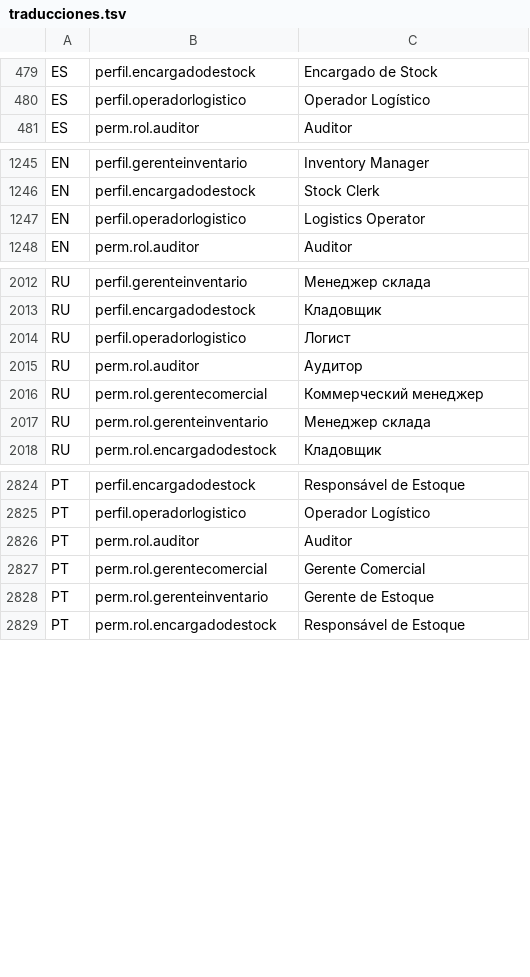
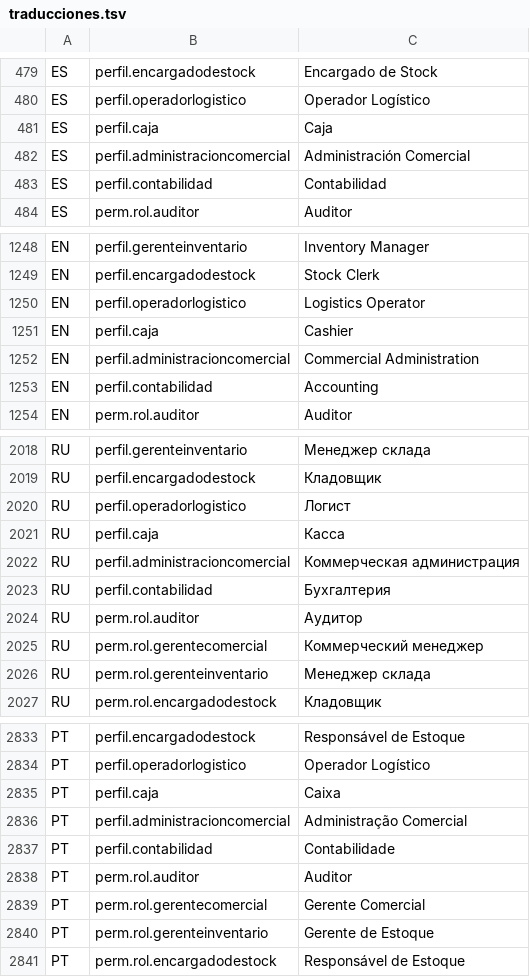
Before and after one commit to valentinamorana/Trabajo-de-Diploma, a TSV file: Servicios/Multiidioma/traducciones.tsv, drawn as a sheet; only a part is shown, gaps mark what is left out.

Commit message:
Corregir hallazgos de code-review sobre PN01/PN02/PN03
- Promocion.RechazarBaja ya no pisa la Observacion de Contabilidad
- Pedido.ValidarCupoDisponible exige el mismo permiso que ReservarPrendas
- Tope de 100% para descuentos por Porcentaje (BLL + CHECK en BD)
- Contratacion.ConfirmarPago y RegistrarIntentoFallido revalidan el
  estado fresco desde BD en vez de confiar en el objeto del caller
  (evita condiciones de carrera entre dos sesiones de Caja)
- DAL.Contratacion/SugerenciaPromocion castean el enum de Estado en
  vez de usar literales numéricos, igual que DAL.Promocion
- Agregadas las traducciones de perfil.caja/administracioncomercial/
  contabilidad que faltaban en el corpus
- CHECK constraints nuevos en BD/17 y BD/18 (Estado, Modalidad, Tipo,
  Valor>0, rango de fechas, destino mutuamente exclusivo)

```diff
--- a/Servicios/Multiidioma/traducciones.tsv
+++ b/Servicios/Multiidioma/traducciones.tsv
@@ -480,2 +480,5 @@ ES	perfil.encargadodestock	Encargado de Stock
 ES	perfil.operadorlogistico	Operador Logístico
+ES	perfil.caja	Caja
+ES	perfil.administracioncomercial	Administración Comercial
+ES	perfil.contabilidad	Contabilidad
 ES	perm.rol.auditor	Auditor
@@ -1247,2 +1250,5 @@ EN	perfil.encargadodestock	Stock Clerk
 EN	perfil.operadorlogistico	Logistics Operator
+EN	perfil.caja	Cashier
+EN	perfil.administracioncomercial	Commercial Administration
+EN	perfil.contabilidad	Accounting
 EN	perm.rol.auditor	Auditor
@@ -2014,2 +2020,5 @@ RU	perfil.encargadodestock	Кладовщик
 RU	perfil.operadorlogistico	Логист
+RU	perfil.caja	Касса
+RU	perfil.administracioncomercial	Коммерческая администрация
+RU	perfil.contabilidad	Бухгалтерия
 RU	perm.rol.auditor	Аудитор
@@ -2825,2 +2834,5 @@ PT	perfil.encargadodestock	Responsável de Estoque
 PT	perfil.operadorlogistico	Operador Logístico
+PT	perfil.caja	Caixa
+PT	perfil.administracioncomercial	Administração Comercial
+PT	perfil.contabilidad	Contabilidade
 PT	perm.rol.auditor	Auditor
```
Also changed, not shown: 10 other files.
